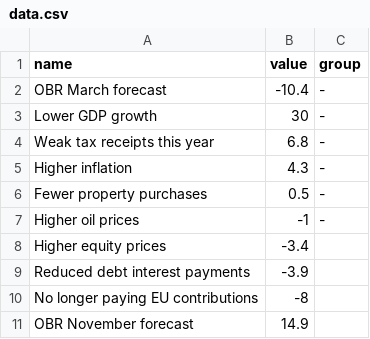
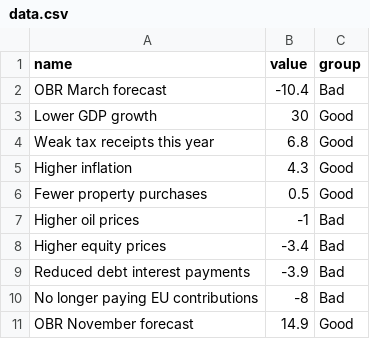
Before and after one commit to ft-interactive/visual-vocabulary-templates, a CSV file: waterfall-category/data.csv, drawn as a sheet.

Commit message:
draw legend from group names

```diff
--- a/waterfall-category/data.csv
+++ b/waterfall-category/data.csv
@@ -1,11 +1,11 @@
 name,value,group
-OBR March forecast,-10.4,-
-Lower GDP growth,30,-
-Weak tax receipts this year,6.8,-
-Higher inflation,4.3,-
-Fewer property purchases,0.5,-
-Higher oil prices,-1,-
-Higher equity prices,-3.4,
-Reduced debt interest payments,-3.9,
-No longer paying EU contributions,-8,
-OBR November forecast,14.9,
+OBR March forecast,-10.4,Bad
+Lower GDP growth,30,Good
+Weak tax receipts this year,6.8,Good
+Higher inflation,4.3,Good
+Fewer property purchases,0.5,Good
+Higher oil prices,-1,Bad
+Higher equity prices,-3.4,Bad
+Reduced debt interest payments,-3.9,Bad
+No longer paying EU contributions,-8,Bad
+OBR November forecast,14.9,Good
```
Also changed, not shown: 2 other files.
